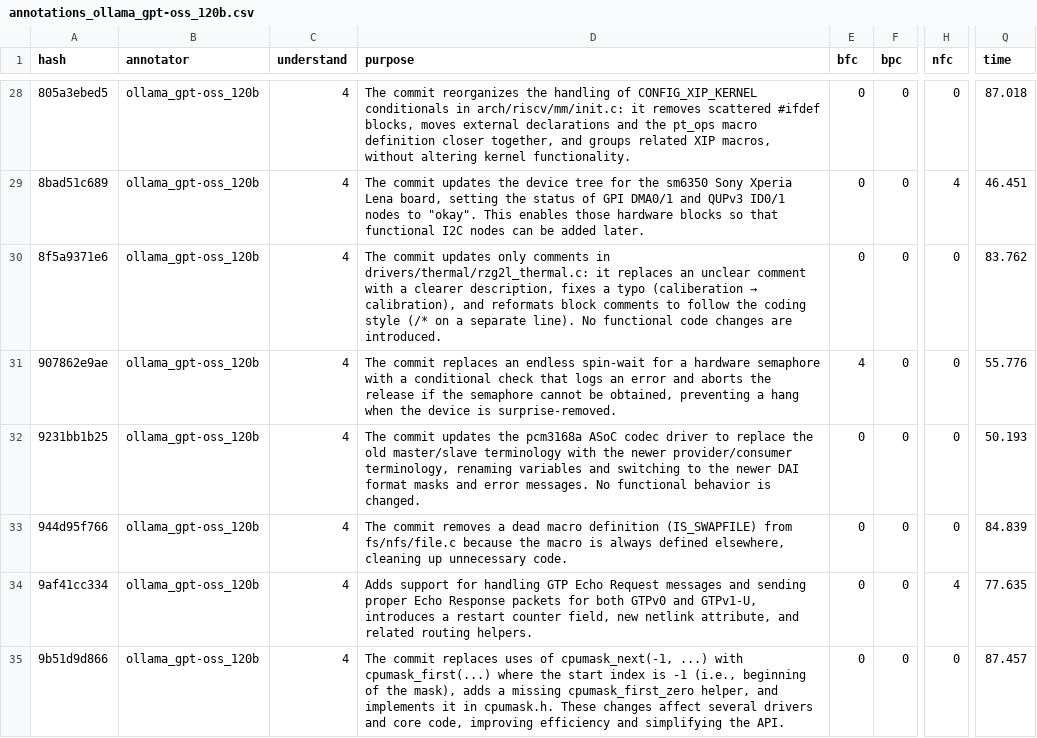
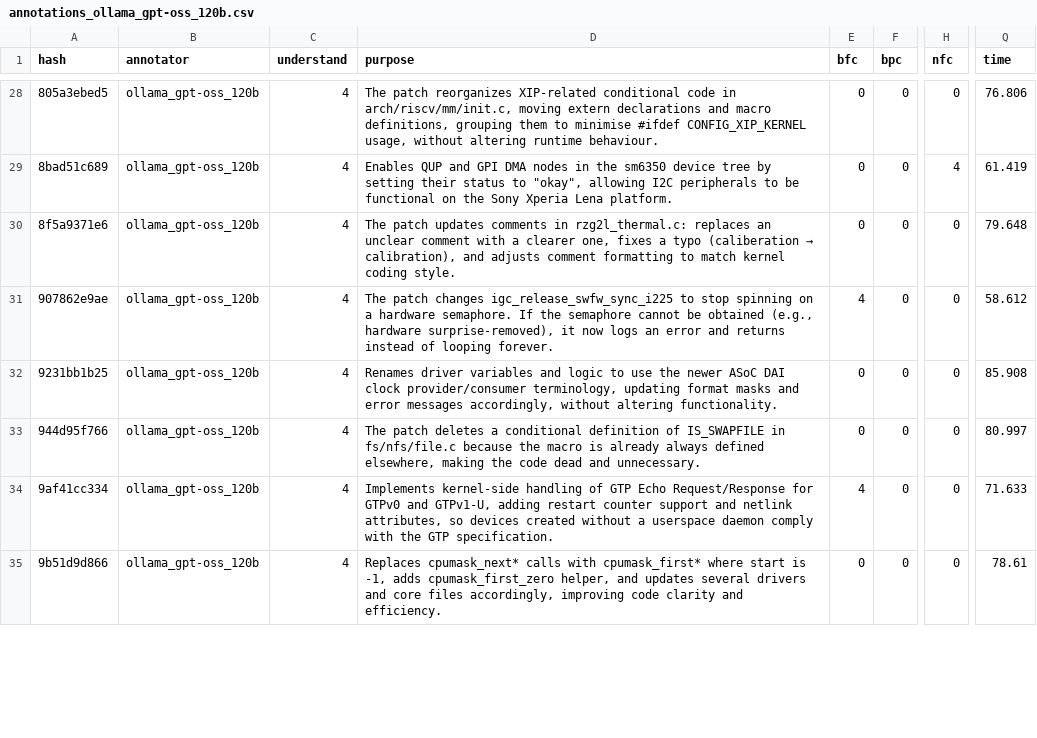
Before and after one commit to Maes95/llm-commit-classification, a CSV file: data/llm-annotator-results/r5/annotations_ollama_gpt-oss_120b.csv, drawn as a sheet; only a part is shown, gaps mark what is left out; the diff covers the shown part only; the diff names each change by its address in the sheet, - before the commit and + after, or states it on an @@ line.

```diff
--- a/data/llm-annotator-results/r5/annotations_ollama_gpt-oss_120b.csv
+++ b/data/llm-annotator-results/r5/annotations_ollama_gpt-oss_120b.csv
-D28 (purpose): The commit reorganizes the handling of CONFIG_XIP_KERNEL conditionals in arch/riscv/mm/init.c: it removes scattered #ifdef blocks, moves external declarations and the pt_ops macro definition closer together, and groups related XIP macros, without altering kernel functionality.
+D28 (purpose): The patch reorganizes XIP‑related conditional code in arch/riscv/mm/init.c, moving extern declarations and macro definitions, grouping them to minimise #ifdef CONFIG_XIP_KERNEL usage, without altering runtime behaviour.
-Q28 (time): 87.018
+Q28 (time): 76.806
-D29 (purpose): The commit updates the device tree for the sm6350 Sony Xperia Lena board, setting the status of GPI DMA0/1 and QUPv3 ID0/1 nodes to "okay". This enables those hardware blocks so that functional I2C nodes can be added later.
+D29 (purpose): Enables QUP and GPI DMA nodes in the sm6350 device tree by setting their status to "okay", allowing I2C peripherals to be functional on the Sony Xperia Lena platform.
-Q29 (time): 46.451
+Q29 (time): 61.419
@@ D30 (purpose): The commit updates only comments in drivers/thermal/rzg2l_thermal.c: it replaces an unclear comment with a clearer description, fixes a typo (caliberation → calibration), and reformats block comments to follow the coding style (/* on a separate line). No functional code changes are introduced. → The patch updates comments in rzg2l_thermal.c: replaces an unclear comment with a clearer one, fixes a typo (caliberation → calibration), and adjusts comment formatting to match kernel coding style. @@
-Q30 (time): 83.762
+Q30 (time): 79.648
-D31 (purpose): The commit replaces an endless spin‑wait for a hardware semaphore with a conditional check that logs an error and aborts the release if the semaphore cannot be obtained, preventing a hang when the device is surprise‑removed.
+D31 (purpose): The patch changes igc_release_swfw_sync_i225 to stop spinning on a hardware semaphore. If the semaphore cannot be obtained (e.g., hardware surprise‑removed), it now logs an error and returns instead of looping forever.
-Q31 (time): 55.776
+Q31 (time): 58.612
-D32 (purpose): The commit updates the pcm3168a ASoC codec driver to replace the old master/slave terminology with the newer provider/consumer terminology, renaming variables and switching to the newer DAI format masks and error messages. No functional behavior is changed.
+D32 (purpose): Renames driver variables and logic to use the newer ASoC DAI clock provider/consumer terminology, updating format masks and error messages accordingly, without altering functionality.
-Q32 (time): 50.193
+Q32 (time): 85.908
-D33 (purpose): The commit removes a dead macro definition (IS_SWAPFILE) from fs/nfs/file.c because the macro is always defined elsewhere, cleaning up unnecessary code.
+D33 (purpose): The patch deletes a conditional definition of IS_SWAPFILE in fs/nfs/file.c because the macro is already always defined elsewhere, making the code dead and unnecessary.
-Q33 (time): 84.839
+Q33 (time): 80.997
-D34 (purpose): Adds support for handling GTP Echo Request messages and sending proper Echo Response packets for both GTPv0 and GTPv1-U, introduces a restart counter field, new netlink attribute, and related routing helpers.
+D34 (purpose): Implements kernel‑side handling of GTP Echo Request/Response for GTPv0 and GTPv1-U, adding restart counter support and netlink attributes, so devices created without a userspace daemon comply with the GTP specification.
-E34 (bfc): 0
+E34 (bfc): 4
-H34 (nfc): 4
+H34 (nfc): 0
-Q34 (time): 77.635
+Q34 (time): 71.633
-D35 (purpose): The commit replaces uses of cpumask_next(-1, ...) with cpumask_first(...) where the start index is -1 (i.e., beginning of the mask), adds a missing cpumask_first_zero helper, and implements it in cpumask.h. These changes affect several drivers and core code, improving efficiency and simplifying the API.
+D35 (purpose): Replaces cpumask_next* calls with cpumask_first* where start is -1, adds cpumask_first_zero helper, and updates several drivers and core files accordingly, improving code clarity and efficiency.
-Q35 (time): 87.457
+Q35 (time): 78.61
```
Also changed, not shown: 99 edited cells elsewhere in this file, data/llm-annotator-results/r1/annotations_ollama_deepseek-coder_33b.csv, data/llm-annotator-results/r2/annotations_ollama_deepseek-coder_33b.csv, 34 other files.
